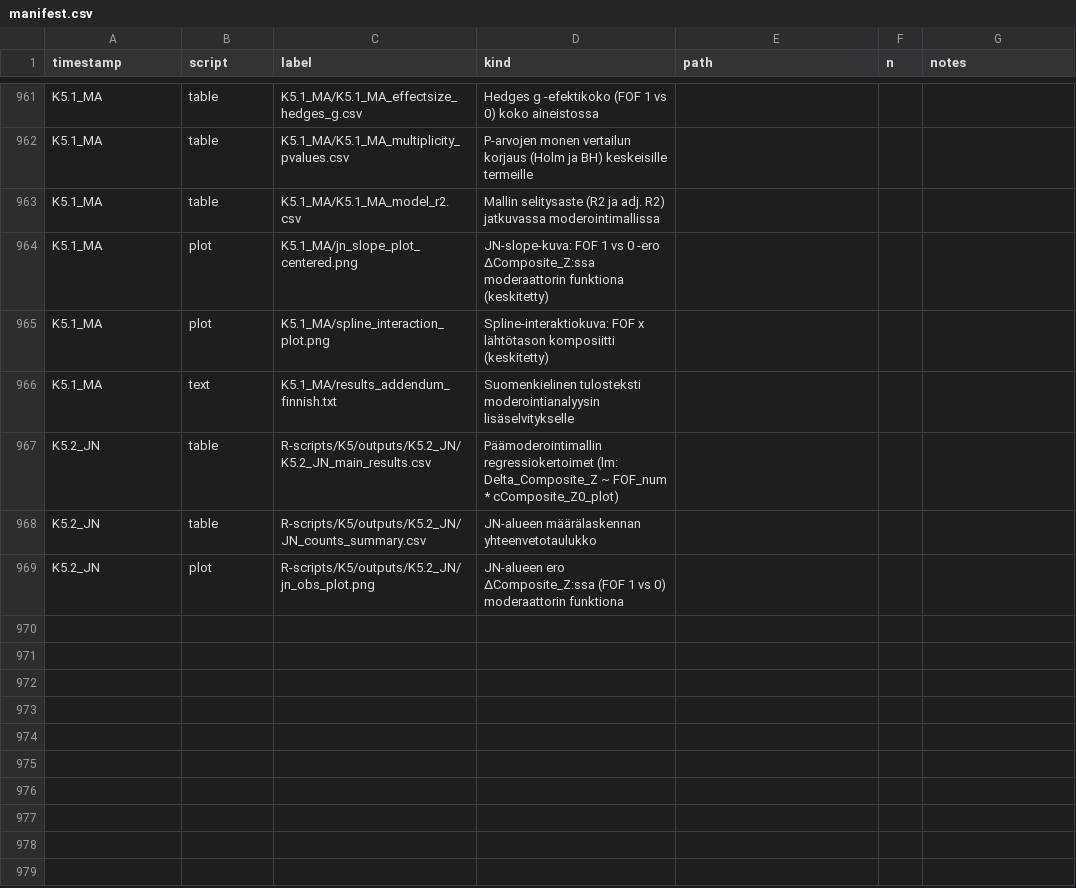
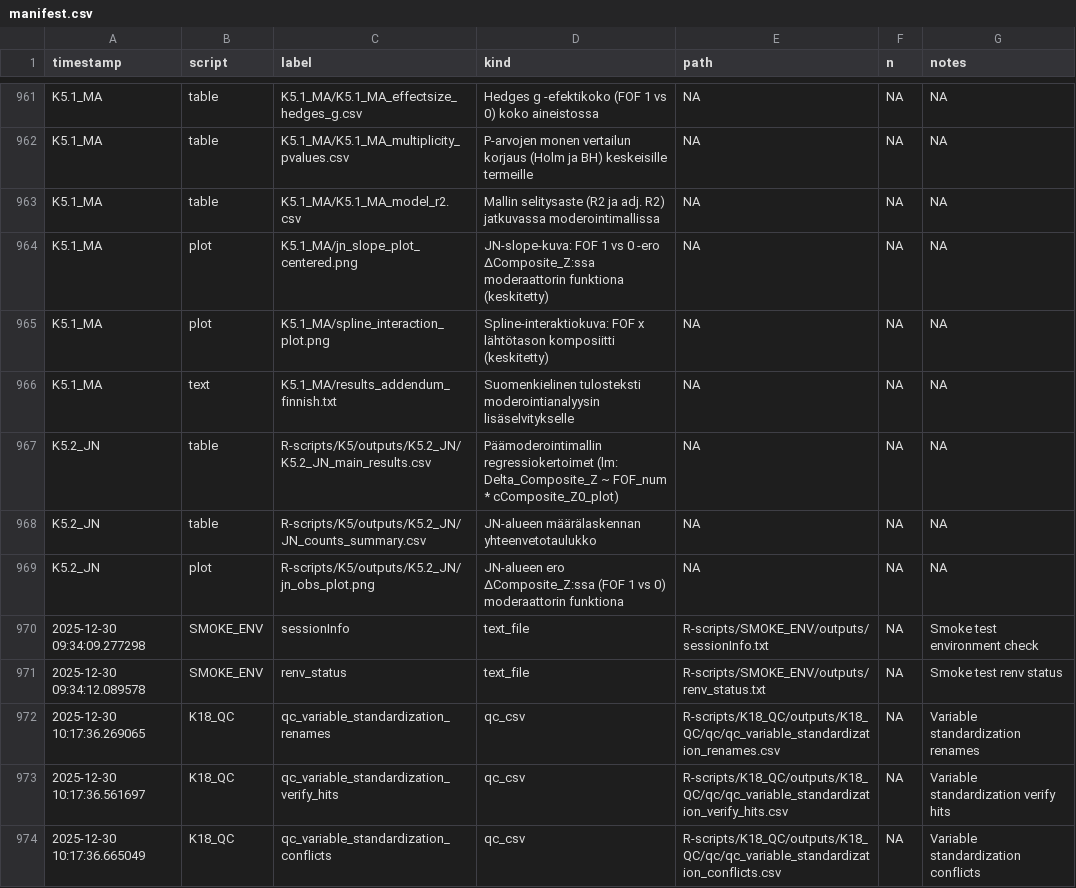
Before and after one commit to Tupatuko2023/Python-R-Scripts, a CSV file: Fear-of-Falling/manifest/manifest.csv, drawn as a sheet; only a part is shown, gaps mark what is left out; the diff covers the shown part only; the diff names each change by its address in the sheet, - before the commit and + after, or states it on an @@ line.

Commit message:
feat: add data-independent smoke test and doc canonical entrypoints

```diff
--- a/Fear-of-Falling/manifest/manifest.csv
+++ b/Fear-of-Falling/manifest/manifest.csv
-E961:E969 (path): (empty)
+E961:E969 (path): NA
-F961:F969 (n): (empty)
+F961:F969 (n): NA
-G961:G969 (notes): (empty)
+G961:G969 (notes): NA
+row 970: 2025-12-30 09:34:09.277298 | SMOKE_ENV | sessionInfo | text_file | R-scripts/SMOKE_ENV/outputs/sessionInfo.txt | NA | Smoke test environment check
+row 971: 2025-12-30 09:34:12.089578 | SMOKE_ENV | renv_status | text_file | R-scripts/SMOKE_ENV/outputs/renv_status.txt | NA | Smoke test renv status
+row 972: 2025-12-30 10:17:36.269065 | K18_QC | qc_variable_standardization_renames | qc_csv | R-scripts/K18_QC/outputs/K18_QC/qc/qc_variable_standardization_renames.csv | NA | Variable standardization renames
+row 973: 2025-12-30 10:17:36.561697 | K18_QC | qc_variable_standardization_verify_hits | qc_csv | R-scripts/K18_QC/outputs/K18_QC/qc/qc_variable_standardization_verify_hits.csv | NA | Variable standardization verify hits
+row 974: 2025-12-30 10:17:36.665049 | K18_QC | qc_variable_standardization_conflicts | qc_csv | R-scripts/K18_QC/outputs/K18_QC/qc/qc_variable_standardization_conflicts.csv | NA | Variable standardization conflicts
```
Also changed, not shown: 81 edited cells elsewhere in this file, 4 other files.
